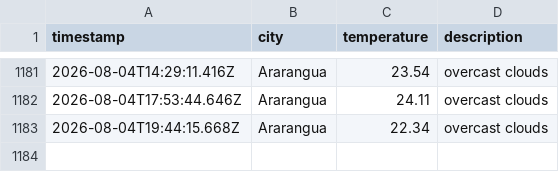
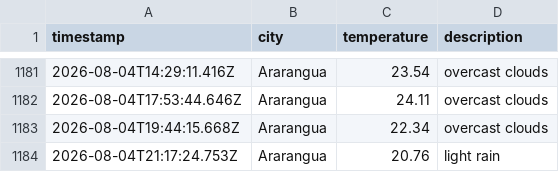
Before and after one commit to moniafavaro/weatherAppJS, a CSV file: data/weather_log.csv, drawn as a sheet; only a part is shown, gaps mark what is left out; the diff names each change by its address in the sheet, - before the commit and + after, or states it on an @@ line.

```diff
--- a/data/weather_log.csv
+++ b/data/weather_log.csv
+row 1184: 2026-08-04T21:17:24.753Z | Ararangua | 20.76 | light rain
```
Also changed, not shown: 1 other file.
